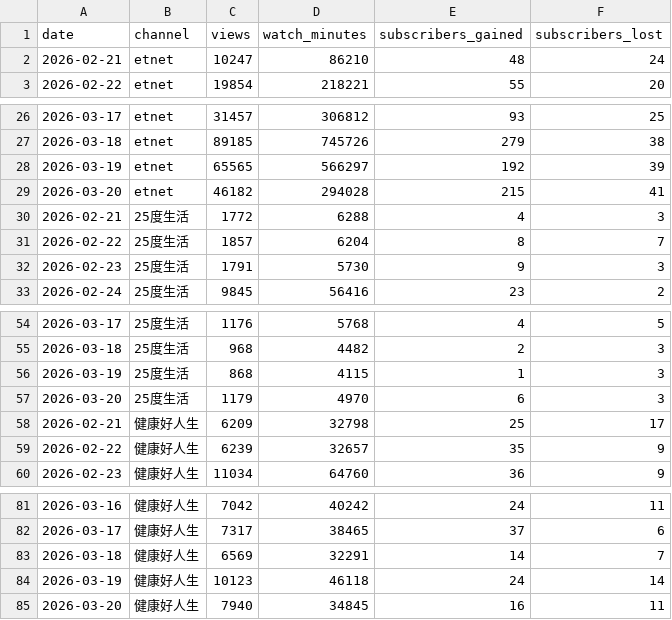
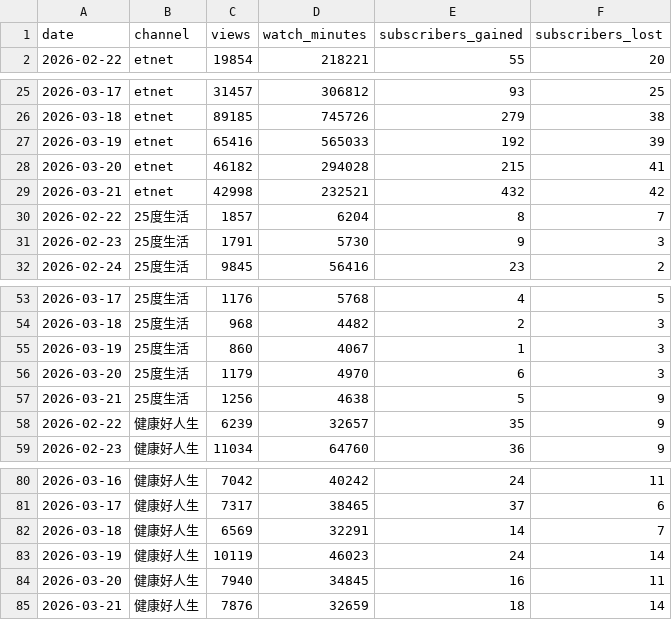
Before and after one commit to etnetmarketing2880/etnet-youtube-dashboard, a CSV file: data/daily_analytics.csv, drawn as a sheet; only a part is shown, gaps mark what is left out.

```diff
--- a/data/daily_analytics.csv
+++ b/data/daily_analytics.csv
@@ -1,3 +1,2 @@
 date,channel,views,watch_minutes,subscribers_gained,subscribers_lost
-2026-02-21,etnet,10247,86210,48,24
 2026-02-22,etnet,19854,218221,55,20
@@ -27,5 +26,5 @@ date,channel,views,watch_minutes,subscribers_gained,subscribers_lost
 2026-03-18,etnet,89185,745726,279,38
-2026-03-19,etnet,65565,566297,192,39
+2026-03-19,etnet,65416,565033,192,39
 2026-03-20,etnet,46182,294028,215,41
-2026-02-21,25度生活,1772,6288,4,3
+2026-03-21,etnet,42998,232521,432,42
 2026-02-22,25度生活,1857,6204,8,7
@@ -55,5 +54,5 @@ date,channel,views,watch_minutes,subscribers_gained,subscribers_lost
 2026-03-18,25度生活,968,4482,2,3
-2026-03-19,25度生活,868,4115,1,3
+2026-03-19,25度生活,860,4067,1,3
 2026-03-20,25度生活,1179,4970,6,3
-2026-02-21,健康好人生,6209,32798,25,17
+2026-03-21,25度生活,1256,4638,5,9
 2026-02-22,健康好人生,6239,32657,35,9
@@ -83,3 +82,4 @@ date,channel,views,watch_minutes,subscribers_gained,subscribers_lost
 2026-03-18,健康好人生,6569,32291,14,7
-2026-03-19,健康好人生,10123,46118,24,14
+2026-03-19,健康好人生,10119,46023,24,14
 2026-03-20,健康好人生,7940,34845,16,11
+2026-03-21,健康好人生,7876,32659,18,14
```
